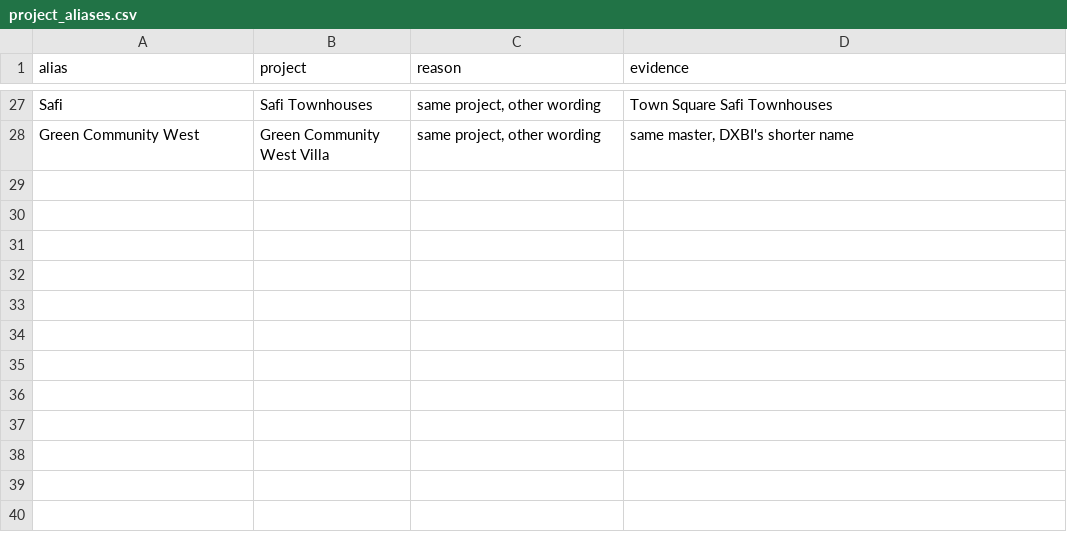
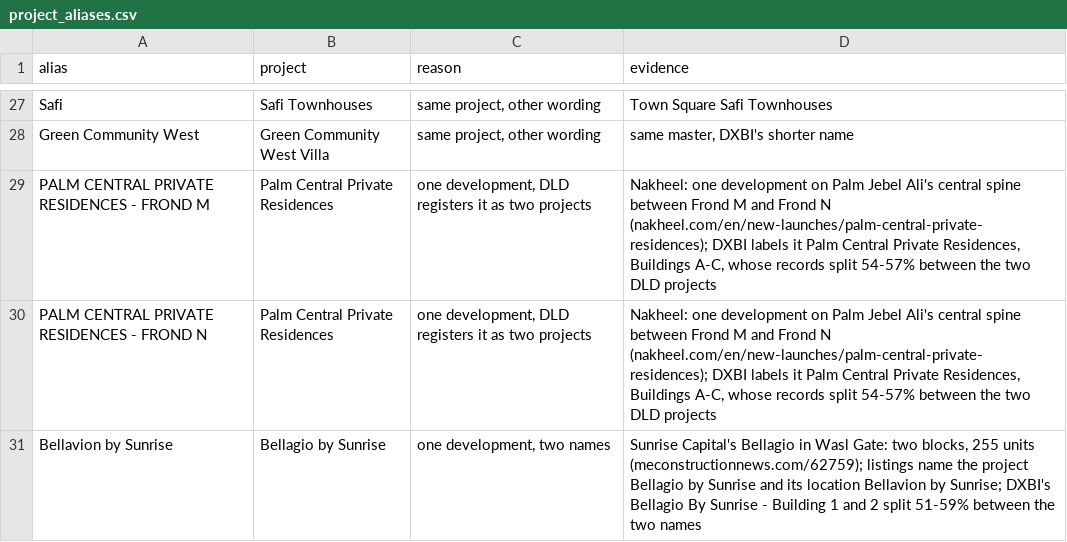
Before and after one commit to tuleshkatregoaltec/VV, a CSV file: holocron/holocron/market/data/project_aliases.csv, drawn as a sheet; only a part is shown, gaps mark what is left out.

```diff
--- a/holocron/holocron/market/data/project_aliases.csv
+++ b/holocron/holocron/market/data/project_aliases.csv
@@ -28 +28,4 @@ Safi,Safi Townhouses,"same project, other wording",Town Square Safi Townhouses
 Green Community West,Green Community West Villa,"same project, other wording","same master, DXBI's shorter name"
+PALM CENTRAL PRIVATE RESIDENCES - FROND M,Palm Central Private Residences,"one development, DLD registers it as two projects","Nakheel: one development on Palm Jebel Ali's central spine between Frond M and Frond N (nakheel.com/en/new-launches/palm-central-private-residences); DXBI labels it Palm Central Private Residences, Buildings A-C, whose records split 54-57% between the two DLD projects"
+PALM CENTRAL PRIVATE RESIDENCES - FROND N,Palm Central Private Residences,"one development, DLD registers it as two projects","Nakheel: one development on Palm Jebel Ali's central spine between Frond M and Frond N (nakheel.com/en/new-launches/palm-central-private-residences); DXBI labels it Palm Central Private Residences, Buildings A-C, whose records split 54-57% between the two DLD projects"
+Bellavion by Sunrise,Bellagio by Sunrise,"one development, two names","Sunrise Capital's Bellagio in Wasl Gate: two blocks, 255 units (meconstructionnews.com/62759); listings name the project Bellagio by Sunrise and its location Bellavion by Sunrise; DXBI's Bellagio By Sunrise - Building 1 and 2 split 51-59% between the two names"
```
Also changed, not shown: 9 other files.
